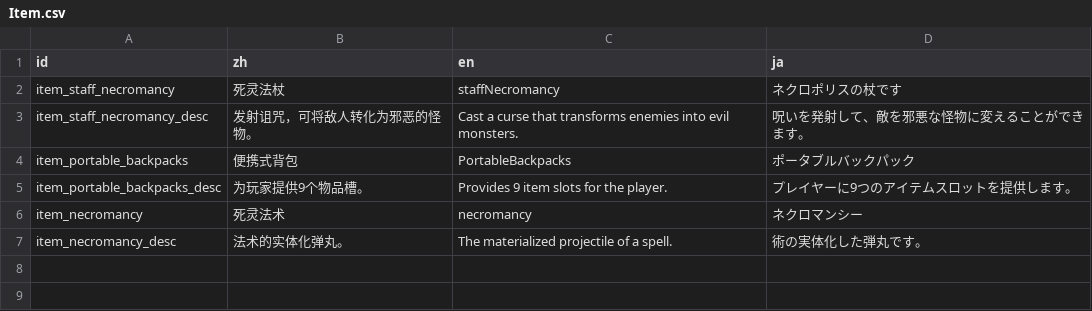
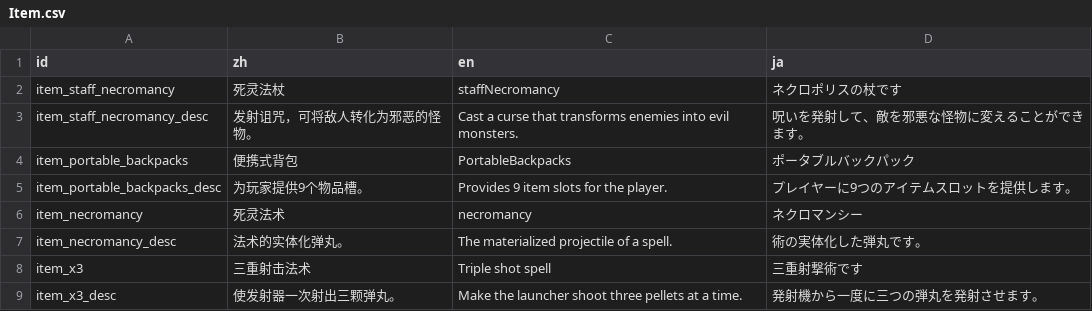
Before and after one commit to Cold-Mint/Traveller, a CSV file: locals/Item.csv, drawn as a sheet.

Commit message:
Add the triple shot spell. 加入三重射击法术。

```diff
--- a/locals/Item.csv
+++ b/locals/Item.csv
@@ -7 +7,3 @@ item_necromancy,死灵法术,necromancy,ネクロマンシー
 item_necromancy_desc,法术的实体化弹丸。,The materialized projectile of a spell.,術の実体化した弾丸です。
+item_x3,三重射击法术,Triple shot spell,三重射撃術です
+item_x3_desc,使发射器一次射出三颗弹丸。,Make the launcher shoot three pellets at a time.,発射機から一度に三つの弾丸を発射させます。
```
Also changed, not shown: 10 other files.
